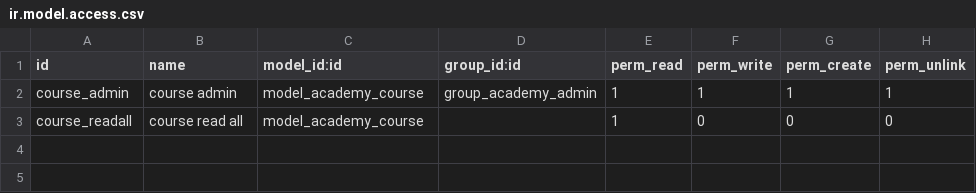
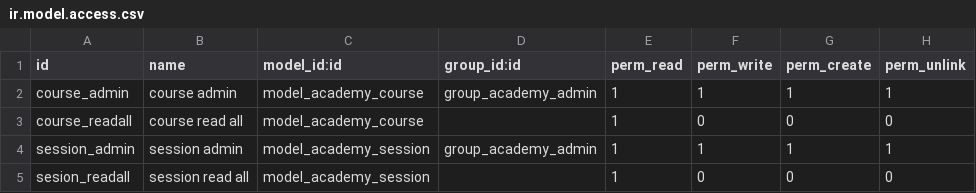
Before and after one commit to ajmro/odoomodules, a CSV file: odoo_academy/security/ir.model.access.csv, drawn as a sheet.

```diff
--- a/odoo_academy/security/ir.model.access.csv
+++ b/odoo_academy/security/ir.model.access.csv
@@ -3 +3,3 @@
 "course_readall","course read all","model_academy_course","",1,0,0,0
+"session_admin","session admin","model_academy_session","group_academy_admin",1,1,1,1
+"sesion_readall","session read all","model_academy_session","",1,0,0,0
```
Also changed, not shown: 7 other files.
